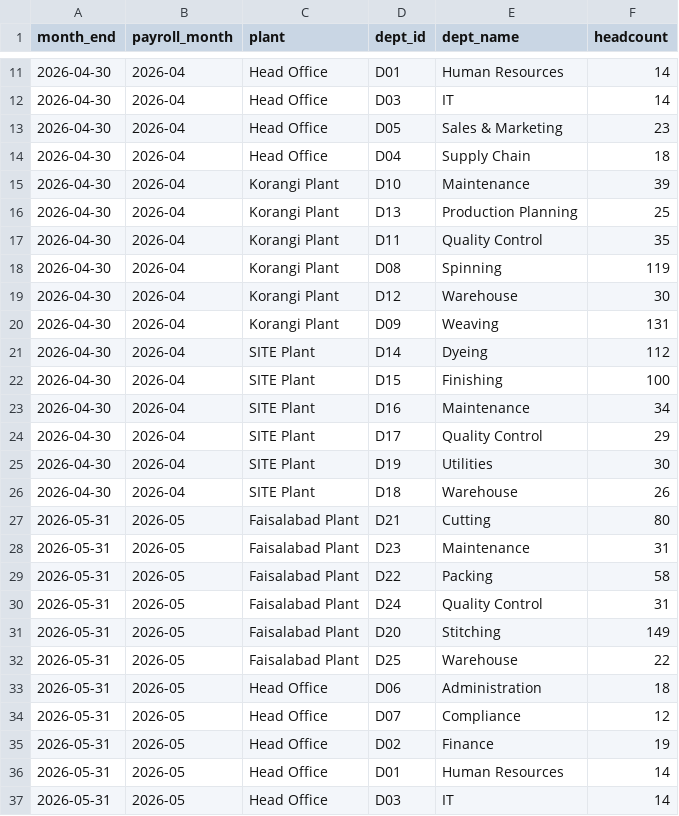
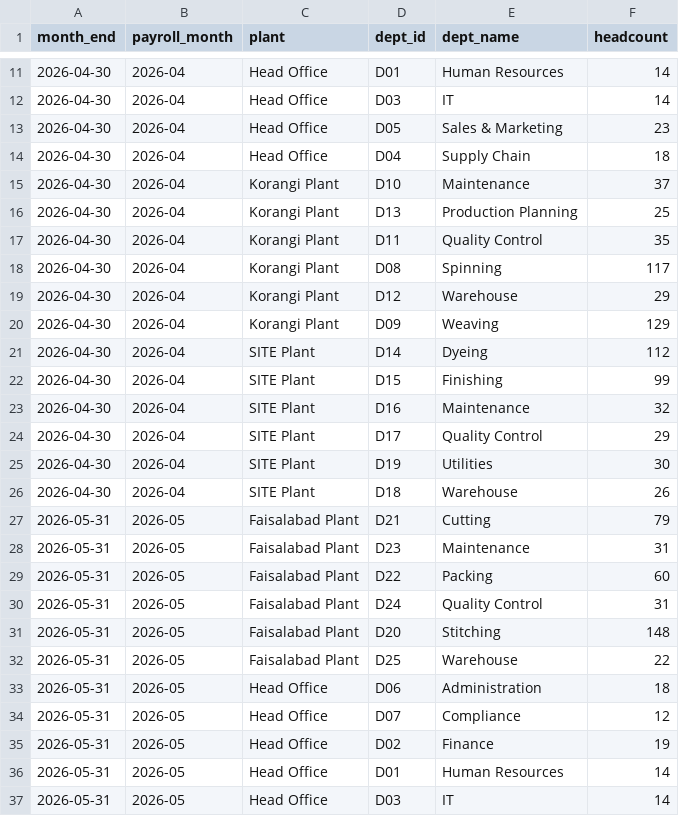
Before and after one commit to talhs999/saylani-Hackthon-Cloud, a CSV file: analytics/results/q01_headcount.csv, drawn as a sheet; only a part is shown, gaps mark what is left out; the diff covers the shown part only.

```diff
--- a/analytics/results/q01_headcount.csv
+++ b/analytics/results/q01_headcount.csv
@@ -14,11 +14,11 @@ month_end,payroll_month,plant,dept_id,dept_name,headcount
 2026-04-30,2026-04,Head Office,D04,Supply Chain,18
-2026-04-30,2026-04,Korangi Plant,D10,Maintenance,39
+2026-04-30,2026-04,Korangi Plant,D10,Maintenance,37
 2026-04-30,2026-04,Korangi Plant,D13,Production Planning,25
 2026-04-30,2026-04,Korangi Plant,D11,Quality Control,35
-2026-04-30,2026-04,Korangi Plant,D08,Spinning,119
-2026-04-30,2026-04,Korangi Plant,D12,Warehouse,30
-2026-04-30,2026-04,Korangi Plant,D09,Weaving,131
+2026-04-30,2026-04,Korangi Plant,D08,Spinning,117
+2026-04-30,2026-04,Korangi Plant,D12,Warehouse,29
+2026-04-30,2026-04,Korangi Plant,D09,Weaving,129
 2026-04-30,2026-04,SITE Plant,D14,Dyeing,112
-2026-04-30,2026-04,SITE Plant,D15,Finishing,100
-2026-04-30,2026-04,SITE Plant,D16,Maintenance,34
+2026-04-30,2026-04,SITE Plant,D15,Finishing,99
+2026-04-30,2026-04,SITE Plant,D16,Maintenance,32
 2026-04-30,2026-04,SITE Plant,D17,Quality Control,29
@@ -26,7 +26,7 @@ month_end,payroll_month,plant,dept_id,dept_name,headcount
 2026-04-30,2026-04,SITE Plant,D18,Warehouse,26
-2026-05-31,2026-05,Faisalabad Plant,D21,Cutting,80
+2026-05-31,2026-05,Faisalabad Plant,D21,Cutting,79
 2026-05-31,2026-05,Faisalabad Plant,D23,Maintenance,31
-2026-05-31,2026-05,Faisalabad Plant,D22,Packing,58
+2026-05-31,2026-05,Faisalabad Plant,D22,Packing,60
 2026-05-31,2026-05,Faisalabad Plant,D24,Quality Control,31
-2026-05-31,2026-05,Faisalabad Plant,D20,Stitching,149
+2026-05-31,2026-05,Faisalabad Plant,D20,Stitching,148
 2026-05-31,2026-05,Faisalabad Plant,D25,Warehouse,22
```
Also changed, not shown: 44 edited cells elsewhere in this file, analytics/results/q02_attrition.csv, analytics/results/q03_absenteeism.csv, 30 other files.
